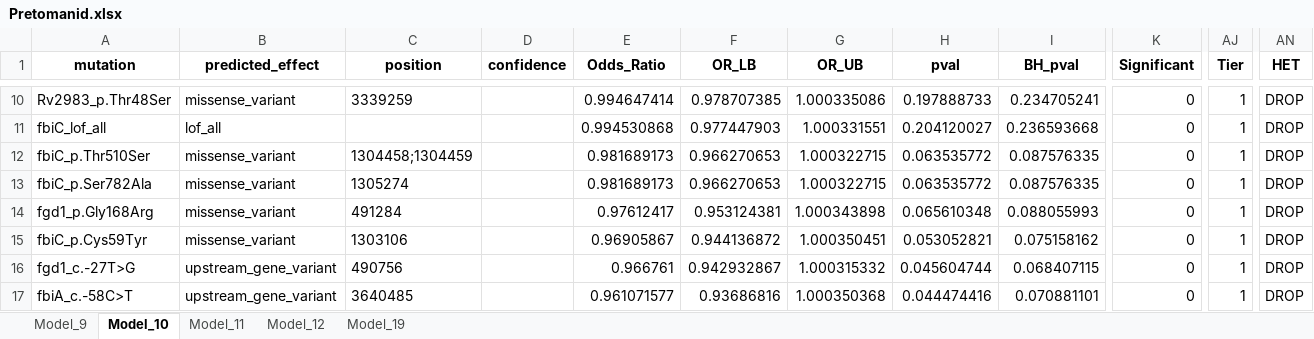
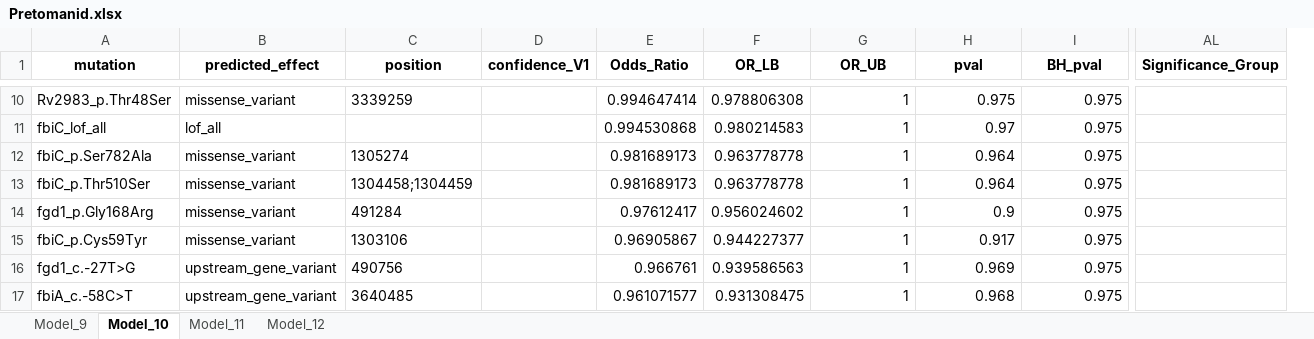
Before and after one commit to farhat-lab/who-analysis, an Excel workbook: results/BINARY/Pretomanid.xlsx, sheet Model_10, drawn as a sheet; only a part is shown, gaps mark what is left out; values as stored, in another font and other column widths than the file's, no borders; removed rows and columns are numbered as before the commit, all else as after; rows hold the shown columns only; the diff covers the shown part only; the diff names each change by its address in the sheet, - before the commit and + after, or states it on an @@ line.

```diff
--- a/results/BINARY/Pretomanid.xlsx (sheet Model_10)
+++ b/results/BINARY/Pretomanid.xlsx (sheet Model_10)
-sheet tab: Model_19
-column D (confidence), empty
+column D (confidence_V1), empty
-column K (Significant), rows 10-11: 0 | 0; rows 13-17: all 0
-column AJ (Tier), rows 10-11: 1 | 1; rows 13-17: all 1
-column AN (HET), rows 10-11: DROP | DROP; rows 13-17: all DROP
+column AL (Significance_Group), empty
-F10 (OR_LB): 0.978707385
+F10 (OR_LB): 0.978806308
-G10 (OR_UB): 1.000335086
+G10 (OR_UB): 1
-H10 (pval): 0.197888733
+H10 (pval): 0.975
-I10 (BH_pval): 0.234705241
+I10 (BH_pval): 0.975
-F11 (OR_LB): 0.977447903
+F11 (OR_LB): 0.980214583
-G11 (OR_UB): 1.000331551
+G11 (OR_UB): 1
-H11 (pval): 0.204120027
+H11 (pval): 0.97
-I11 (BH_pval): 0.236593668
+I11 (BH_pval): 0.975
-row 12: fbiC_p.Thr510Ser | missense_variant | 1304458;1304459 |  | 0.981689173 | 0.966270653 | 1.000322715 | 0.063535772 | 0.087576335 | 0 | 1 | DROP
-F12 (OR_LB): 0.966270653
+F12 (OR_LB): 0.963778778
-G12 (OR_UB): 1.000322715
+G12 (OR_UB): 1
-H12 (pval): 0.063535772
+H12 (pval): 0.964
-I12 (BH_pval): 0.087576335
+I12 (BH_pval): 0.975
+row 13: fbiC_p.Thr510Ser | missense_variant | 1304458;1304459 |  | 0.981689173 | 0.963778778 | 1 | 0.964 | 0.975
-F14 (OR_LB): 0.953124381
+F14 (OR_LB): 0.956024602
-G14 (OR_UB): 1.000343898
+G14 (OR_UB): 1
-H14 (pval): 0.065610348
+H14 (pval): 0.9
-I14 (BH_pval): 0.088055993
+I14 (BH_pval): 0.975
-F15 (OR_LB): 0.944136872
+F15 (OR_LB): 0.944227377
-G15 (OR_UB): 1.000350451
+G15 (OR_UB): 1
-H15 (pval): 0.053052821
+H15 (pval): 0.917
-I15 (BH_pval): 0.075158162
+I15 (BH_pval): 0.975
-F16 (OR_LB): 0.942932867
+F16 (OR_LB): 0.939586563
-G16 (OR_UB): 1.000315332
+G16 (OR_UB): 1
-H16 (pval): 0.045604744
+H16 (pval): 0.969
-I16 (BH_pval): 0.068407115
+I16 (BH_pval): 0.975
-F17 (OR_LB): 0.93686816
+F17 (OR_LB): 0.931308475
-G17 (OR_UB): 1.000350368
+G17 (OR_UB): 1
-H17 (pval): 0.044474416
+H17 (pval): 0.968
-I17 (BH_pval): 0.070881101
+I17 (BH_pval): 0.975
```
Also changed, not shown: 2 added rows, 9 removed rows and 161 edited cells elsewhere in this sheet, sheet Model_12, sheet Model_9, sheet Model_11, 32 other files.
